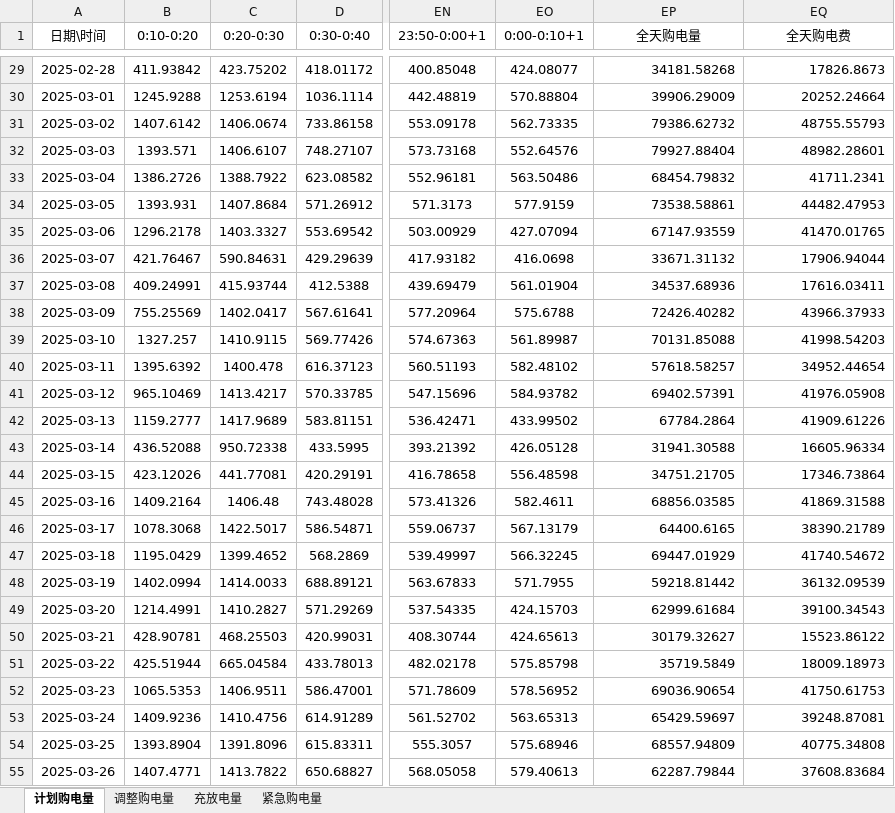
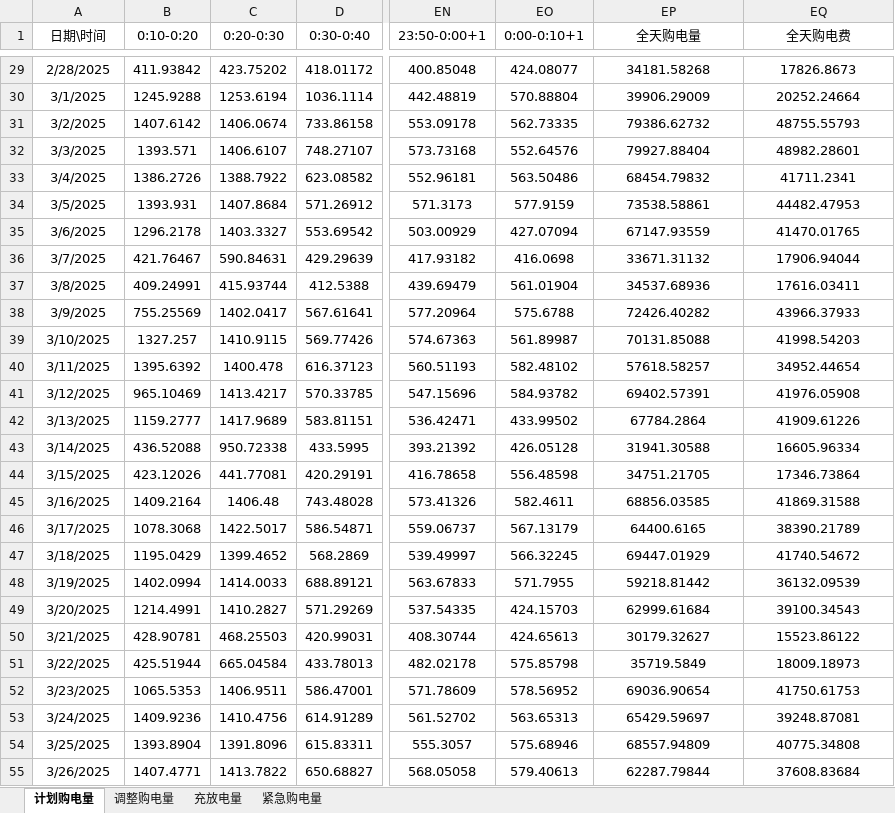
Before and after one commit to Sen-illion/math-modeling, an Excel workbook: results/Q3/result3.xlsx, sheet 计划购电量, drawn as a sheet; only a part is shown, gaps mark what is left out; values as stored, in another font and other column widths than the file's, no borders; the diff covers the shown part only; the diff names each change by its address in the sheet, - before the commit and + after, or states it on an @@ line.

```diff
--- a/results/Q3/result3.xlsx (sheet 计划购电量)
+++ b/results/Q3/result3.xlsx (sheet 计划购电量)
-A29 (日期\时间): 2025-02-28
+A29 (日期\时间): 2/28/2025
-EP29:EQ55 alignment: right
+EP29:EQ55 alignment: center
-A30 (日期\时间): 2025-03-01
+A30 (日期\时间): 3/1/2025
-A31 (日期\时间): 2025-03-02
+A31 (日期\时间): 3/2/2025
-A32 (日期\时间): 2025-03-03
+A32 (日期\时间): 3/3/2025
-A33 (日期\时间): 2025-03-04
+A33 (日期\时间): 3/4/2025
-A34 (日期\时间): 2025-03-05
+A34 (日期\时间): 3/5/2025
-A35 (日期\时间): 2025-03-06
+A35 (日期\时间): 3/6/2025
-A36 (日期\时间): 2025-03-07
+A36 (日期\时间): 3/7/2025
-A37 (日期\时间): 2025-03-08
+A37 (日期\时间): 3/8/2025
-A38 (日期\时间): 2025-03-09
+A38 (日期\时间): 3/9/2025
-A39 (日期\时间): 2025-03-10
+A39 (日期\时间): 3/10/2025
-A40 (日期\时间): 2025-03-11
+A40 (日期\时间): 3/11/2025
-A41 (日期\时间): 2025-03-12
+A41 (日期\时间): 3/12/2025
-A42 (日期\时间): 2025-03-13
+A42 (日期\时间): 3/13/2025
-A43 (日期\时间): 2025-03-14
+A43 (日期\时间): 3/14/2025
-A44 (日期\时间): 2025-03-15
+A44 (日期\时间): 3/15/2025
-A45 (日期\时间): 2025-03-16
+A45 (日期\时间): 3/16/2025
-A46 (日期\时间): 2025-03-17
+A46 (日期\时间): 3/17/2025
-A47 (日期\时间): 2025-03-18
+A47 (日期\时间): 3/18/2025
-A48 (日期\时间): 2025-03-19
+A48 (日期\时间): 3/19/2025
-A49 (日期\时间): 2025-03-20
+A49 (日期\时间): 3/20/2025
-A50 (日期\时间): 2025-03-21
+A50 (日期\时间): 3/21/2025
-A51 (日期\时间): 2025-03-22
+A51 (日期\时间): 3/22/2025
-A52 (日期\时间): 2025-03-23
+A52 (日期\时间): 3/23/2025
-A53 (日期\时间): 2025-03-24
+A53 (日期\时间): 3/24/2025
-A54 (日期\时间): 2025-03-25
+A54 (日期\时间): 3/25/2025
-A55 (日期\时间): 2025-03-26
+A55 (日期\时间): 3/26/2025
```
Also changed, not shown: 307 edited cells and cell formats elsewhere in this sheet, sheet 调整购电量, sheet 紧急购电量, sheet 充放电量, results/Q1/result1.xlsx, results/Q2/result2.xlsx, 2 other files.
